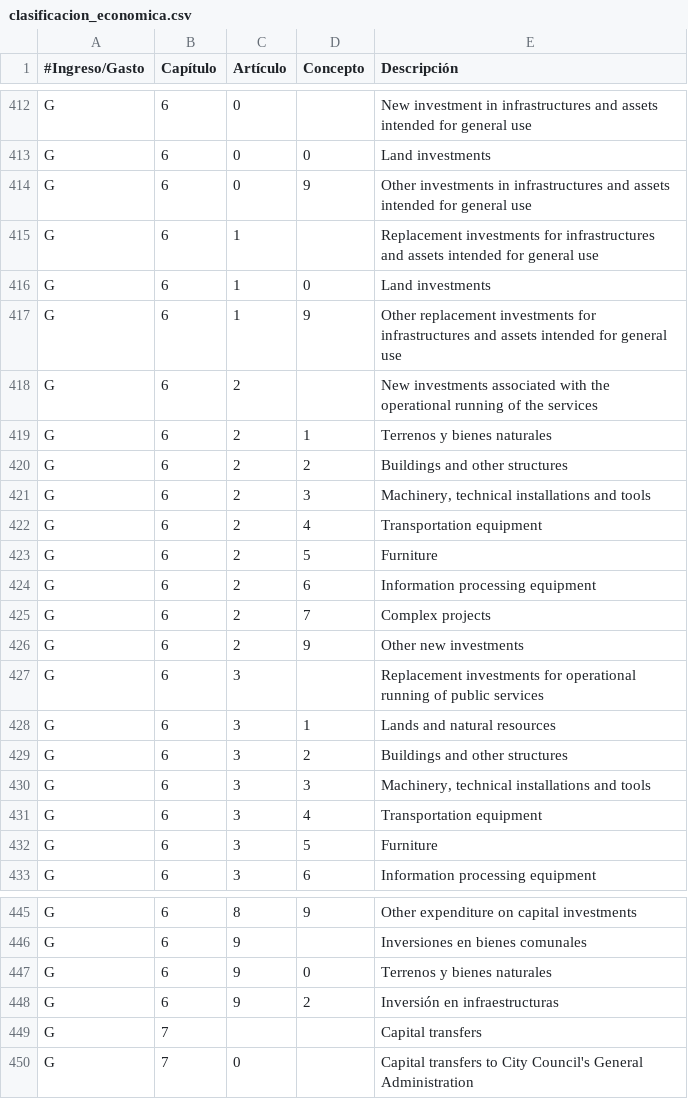
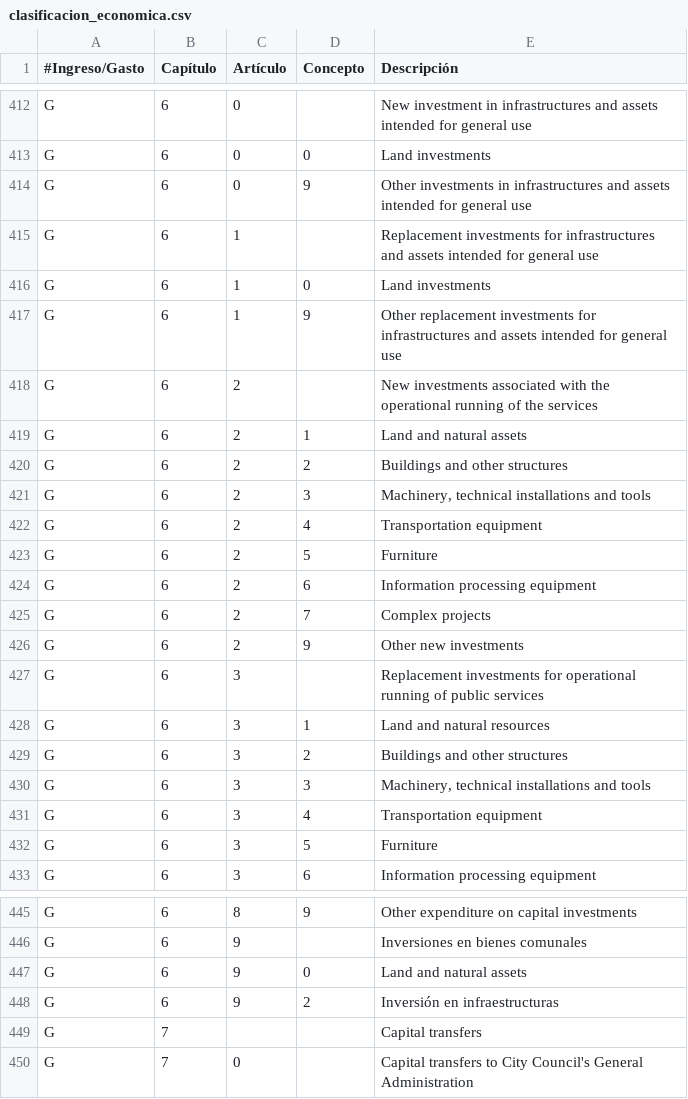
Before and after one commit to esebastian/presupuesto-madrid, a CSV file: data/en/clasificacion_economica.csv, drawn as a sheet; only a part is shown, gaps mark what is left out; the diff covers the shown part only.

```diff
--- a/data/en/clasificacion_economica.csv
+++ b/data/en/clasificacion_economica.csv
@@ -418,3 +418,3 @@ G,6,1,9,Other replacement investments for infrastructures and assets intended fo
 G,6,2,,New investments associated with the operational running of the services
-G,6,2,1,Terrenos y bienes naturales
+G,6,2,1,Land and natural assets
 G,6,2,2,Buildings and other structures
@@ -427,3 +427,3 @@ G,6,2,9,Other new investments
 G,6,3,,Replacement investments for operational running of public services
-G,6,3,1,Lands and natural resources
+G,6,3,1,Land and natural resources
 G,6,3,2,Buildings and other structures
@@ -446,3 +446,3 @@ G,6,8,9,Other expenditure on capital investments
 G,6,9,,Inversiones en bienes comunales
-G,6,9,0,Terrenos y bienes naturales
+G,6,9,0,Land and natural assets
 G,6,9,2,Inversión en infraestructuras
```
Also changed, not shown: 13 edited cells elsewhere in this file.
